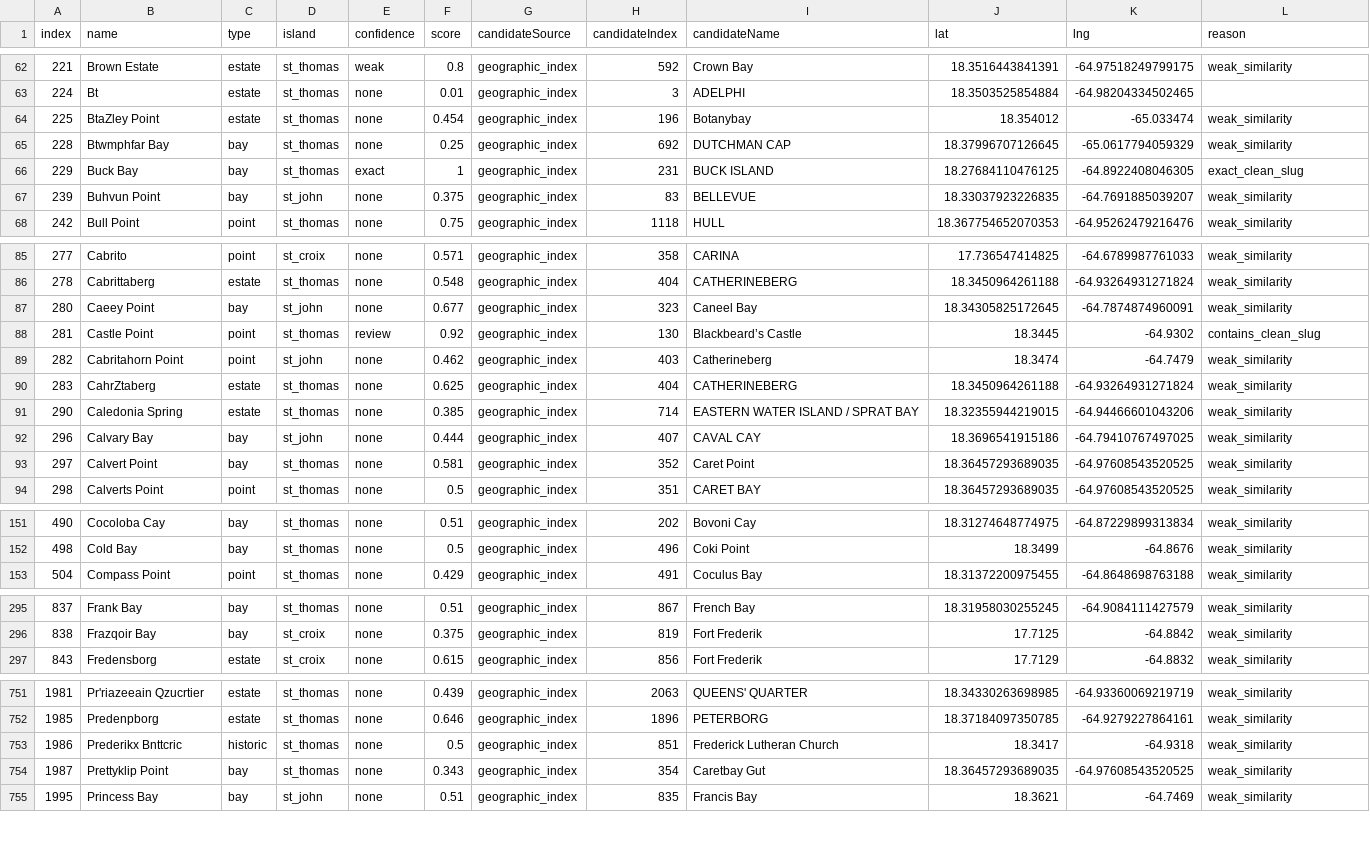
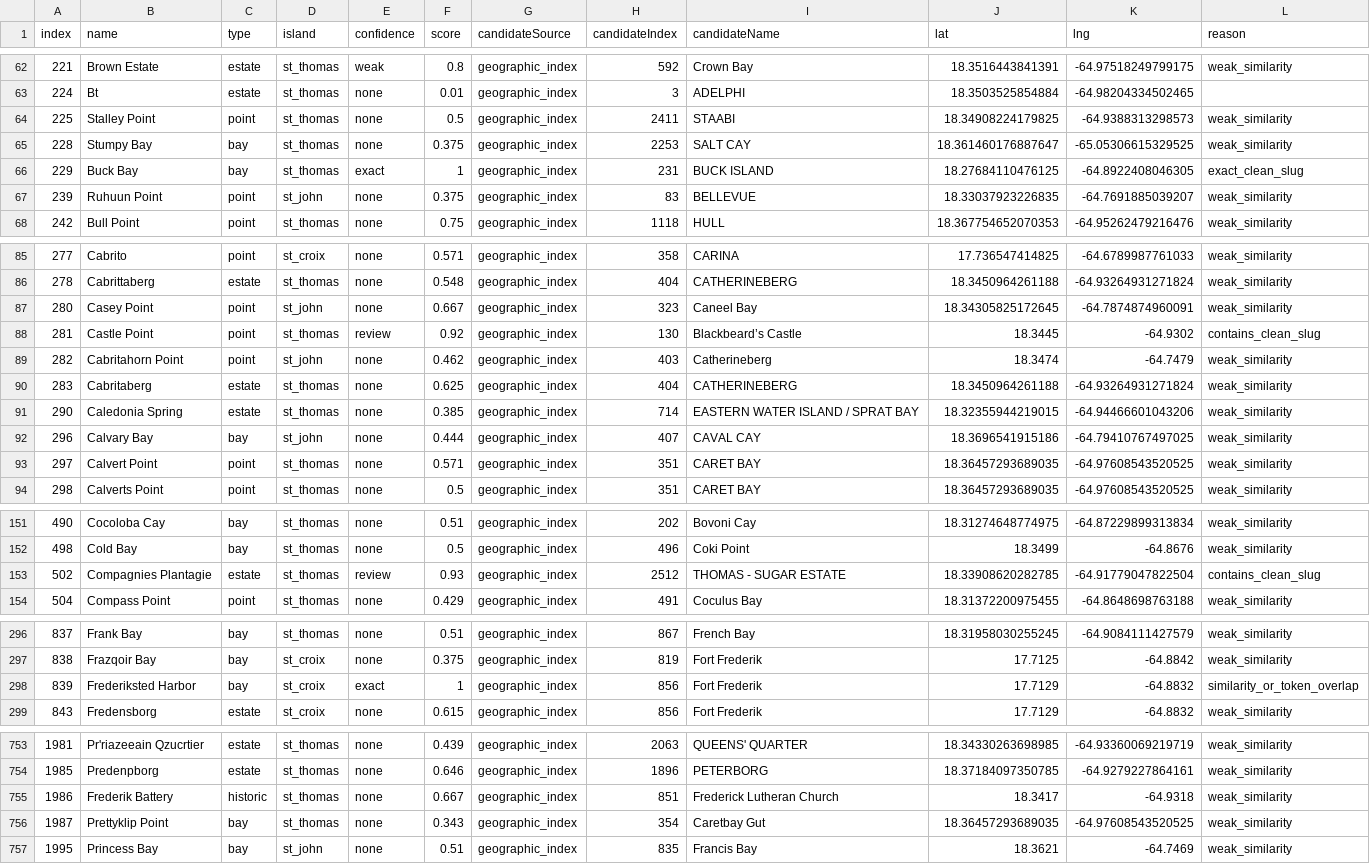
Before and after one commit to Ovando1976/VI-Guide, a CSV file: reports/geographic-index-coordinate-candidates-full.csv, drawn as a sheet; only a part is shown, gaps mark what is left out; the diff covers the shown part only.

```diff
--- a/reports/geographic-index-coordinate-candidates-full.csv
+++ b/reports/geographic-index-coordinate-candidates-full.csv
@@ -63,6 +63,6 @@ index,name,type,island,confidence,score,candidateSource,candidateIndex,candidate
 224,Bt,estate,st_thomas,none,0.01,geographic_index,3,ADELPHI,18.3503525854884,-64.98204334502465,
-225,BtaZley Point,estate,st_thomas,none,0.454,geographic_index,196,Botanybay,18.354012,-65.033474,weak_similarity
-228,Btwmphfar Bay,bay,st_thomas,none,0.25,geographic_index,692,DUTCHMAN CAP,18.37996707126645,-65.0617794059329,weak_similarity
+225,Stalley Point,point,st_thomas,none,0.5,geographic_index,2411,STAABI,18.34908224179825,-64.9388313298573,weak_similarity
+228,Stumpy Bay,bay,st_thomas,none,0.375,geographic_index,2253,SALT CAY,18.361460176887647,-65.05306615329525,weak_similarity
 229,Buck Bay,bay,st_thomas,exact,1,geographic_index,231,BUCK ISLAND,18.27684110476125,-64.8922408046305,exact_clean_slug
-239,Buhvun Point,bay,st_john,none,0.375,geographic_index,83,BELLEVUE,18.33037923226835,-64.7691885039207,weak_similarity
+239,Ruhuun Point,point,st_john,none,0.375,geographic_index,83,BELLEVUE,18.33037923226835,-64.7691885039207,weak_similarity
 242,Bull Point,point,st_thomas,none,0.75,geographic_index,1118,HULL,18.367754652070353,-64.95262479216476,weak_similarity
@@ -86,9 +86,9 @@ index,name,type,island,confidence,score,candidateSource,candidateIndex,candidate
 278,Cabrittaberg,estate,st_thomas,none,0.548,geographic_index,404,CATHERINEBERG,18.3450964261188,-64.93264931271824,weak_similarity
-280,Caeey Point,bay,st_john,none,0.677,geographic_index,323,Caneel Bay,18.34305825172645,-64.7874874960091,weak_similarity
+280,Casey Point,point,st_john,none,0.667,geographic_index,323,Caneel Bay,18.34305825172645,-64.7874874960091,weak_similarity
 281,Castle Point,point,st_thomas,review,0.92,geographic_index,130,Blackbeard’s Castle,18.3445,-64.9302,contains_clean_slug
 282,Cabritahorn Point,point,st_john,none,0.462,geographic_index,403,Catherineberg,18.3474,-64.7479,weak_similarity
-283,CahrZtaberg,estate,st_thomas,none,0.625,geographic_index,404,CATHERINEBERG,18.3450964261188,-64.93264931271824,weak_similarity
+283,Cabritaberg,estate,st_thomas,none,0.625,geographic_index,404,CATHERINEBERG,18.3450964261188,-64.93264931271824,weak_similarity
 290,Caledonia Spring,estate,st_thomas,none,0.385,geographic_index,714,EASTERN WATER ISLAND / SPRAT BAY,18.32355944219015,-64.94466601043206,weak_similarity
 296,Calvary Bay,bay,st_john,none,0.444,geographic_index,407,CAVAL CAY,18.3696541915186,-64.79410767497025,weak_similarity
-297,Calvert Point,bay,st_thomas,none,0.581,geographic_index,352,Caret Point,18.36457293689035,-64.97608543520525,weak_similarity
+297,Calvert Point,point,st_thomas,none,0.571,geographic_index,351,CARET BAY,18.36457293689035,-64.97608543520525,weak_similarity
 298,Calverts Point,point,st_thomas,none,0.5,geographic_index,351,CARET BAY,18.36457293689035,-64.97608543520525,weak_similarity
@@ -152,2 +152,3 @@ index,name,type,island,confidence,score,candidateSource,candidateIndex,candidate
 498,Cold Bay,bay,st_thomas,none,0.5,geographic_index,496,Coki Point,18.3499,-64.8676,weak_similarity
+502,Compagnies Plantagie,estate,st_thomas,review,0.93,geographic_index,2512,THOMAS - SUGAR ESTATE,18.33908620282785,-64.91779047822504,contains_clean_slug
 504,Compass Point,point,st_thomas,none,0.429,geographic_index,491,Coculus Bay,18.31372200975455,-64.8648698763188,weak_similarity
@@ -296,2 +297,3 @@ index,name,type,island,confidence,score,candidateSource,candidateIndex,candidate
 838,Frazqoir Bay,bay,st_croix,none,0.375,geographic_index,819,Fort Frederik,17.7125,-64.8842,weak_similarity
+839,Frederiksted Harbor,bay,st_croix,exact,1,geographic_index,856,Fort Frederik,17.7129,-64.8832,similarity_or_token_overlap
 843,Fredensborg,estate,st_croix,none,0.615,geographic_index,856,Fort Frederik,17.7129,-64.8832,weak_similarity
@@ -752,3 +754,3 @@ index,name,type,island,confidence,score,candidateSource,candidateIndex,candidate
 1985,Predenpborg,estate,st_thomas,none,0.646,geographic_index,1896,PETERBORG,18.37184097350785,-64.9279227864161,weak_similarity
-1986,Prederikx Bnttcric,historic,st_thomas,none,0.5,geographic_index,851,Frederick Lutheran Church,18.3417,-64.9318,weak_similarity
+1986,Frederik Battery,historic,st_thomas,none,0.667,geographic_index,851,Frederick Lutheran Church,18.3417,-64.9318,weak_similarity
 1987,Prettyklip Point,bay,st_thomas,none,0.343,geographic_index,354,Caretbay Gut,18.36457293689035,-64.97608543520525,weak_similarity
```
Also changed, not shown: 6 edited cells elsewhere in this file, reports/geographic-index-missing-coordinate-triage.csv, 8 other files.
